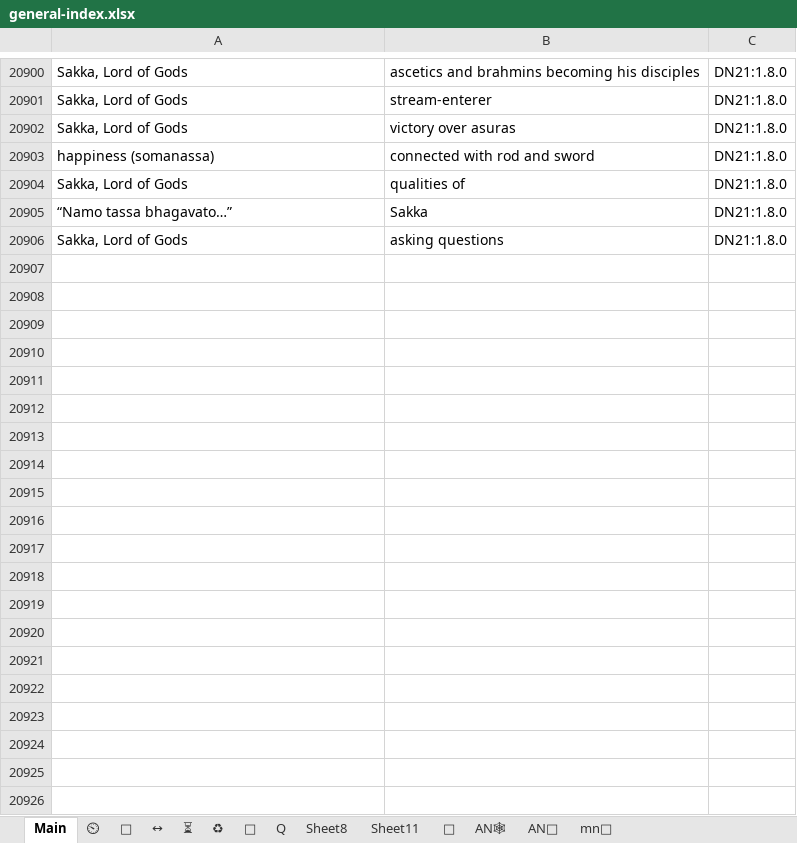
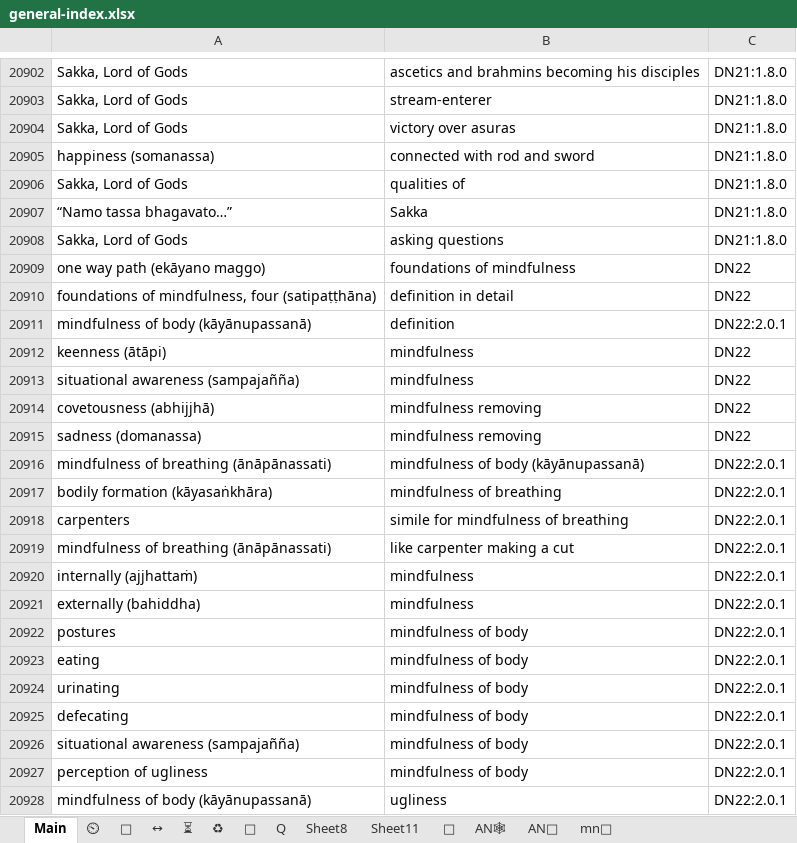
Before and after one commit to thesunshade/CIPS, an Excel workbook: src/data/general-index.xlsx, sheet Main, drawn as a sheet; only a part is shown, gaps mark what is left out; values as stored, in another font and other column widths than the file's, no borders; conditional formats not drawn; the diff covers the shown part only; the diff names each change by its address in the sheet, - before the commit and + after, or states it on an @@ line.

```diff
--- a/src/data/general-index.xlsx (sheet Main)
+++ b/src/data/general-index.xlsx (sheet Main)
+row 20909: one way path (ekāyano maggo) | foundations of mindfulness | DN22
+row 20910: foundations of mindfulness, four (satipaṭṭhāna) | definition in detail | DN22
+row 20911: mindfulness of body (kāyānupassanā) | definition | DN22:2.0.1
+row 20912: keenness (ātāpi) | mindfulness | DN22
+row 20913: situational awareness (sampajañña) | mindfulness | DN22
+row 20914: covetousness (abhijjhā) | mindfulness removing | DN22
+row 20915: sadness (domanassa) | mindfulness removing | DN22
+row 20916: mindfulness of breathing (ānāpānassati) | mindfulness of body (kāyānupassanā) | DN22:2.0.1
+row 20917: bodily formation (kāyasaṅkhāra) | mindfulness of breathing | DN22:2.0.1
+row 20918: carpenters | simile for mindfulness of breathing | DN22:2.0.1
+row 20919: mindfulness of breathing (ānāpānassati) | like carpenter making a cut | DN22:2.0.1
+row 20920: internally (ajjhattaṁ) | mindfulness | DN22:2.0.1
+row 20921: externally (bahiddha) | mindfulness | DN22:2.0.1
+row 20922: postures | mindfulness of body | DN22:2.0.1
+row 20923: eating | mindfulness of body | DN22:2.0.1
+row 20924: urinating | mindfulness of body | DN22:2.0.1
+row 20925: defecating | mindfulness of body | DN22:2.0.1
+row 20926: situational awareness (sampajañña) | mindfulness of body | DN22:2.0.1
+row 20927: perception of ugliness | mindfulness of body | DN22:2.0.1
+row 20928: mindfulness of body (kāyānupassanā) | ugliness | DN22:2.0.1
```
Also changed, not shown: 110 added rows and 1 edited cell elsewhere in this sheet, 1 other file.
